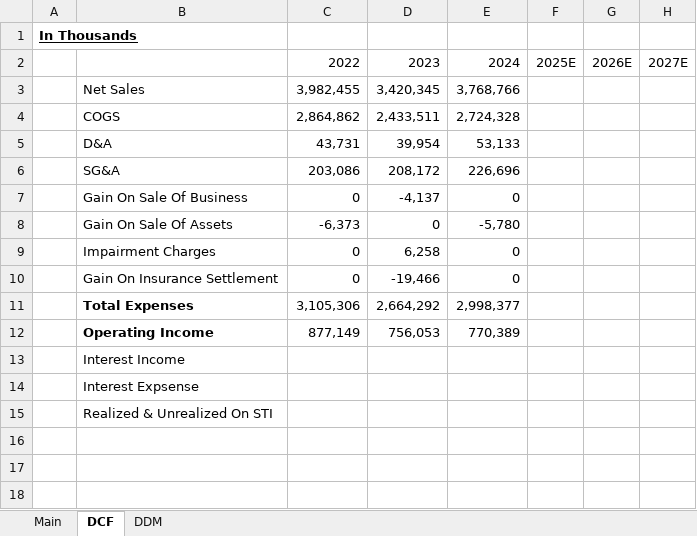
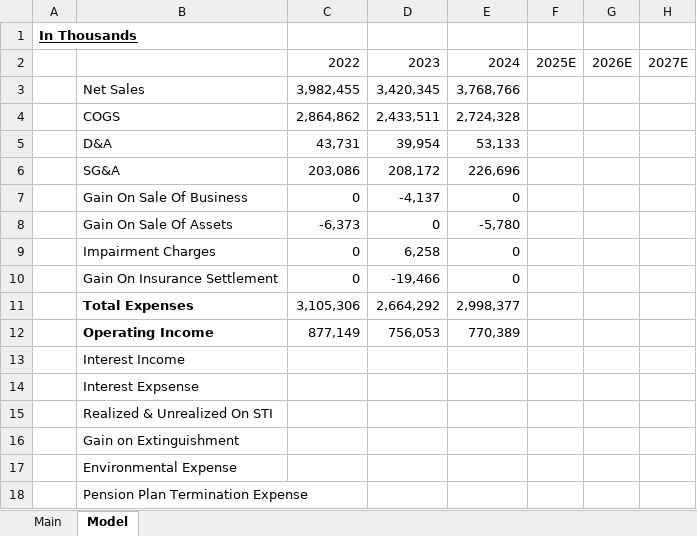
Before and after one commit to McKayCapital/Models, an Excel workbook: Mueller Industries.xlsx, sheet Model, drawn as a sheet; values as stored, in another font and other column widths than the file's, no borders; the diff names each change by its address in the sheet, - before the commit and + after, or states it on an @@ line.

```diff
--- a/Mueller Industries.xlsx (sheet Model)
+++ b/Mueller Industries.xlsx (sheet Model)
-sheet tab: DCF
+sheet tab: Model
-sheet tab: DDM
+row 16:  | Gain on Extinguishment
+row 17:  | Environmental Expense
+row 18:  | Pension Plan Termination Expense
```
Also changed, not shown: sheet Main, MoonLake Immunotherapeutics.xlsx, Precigen.xlsx, 1 other file.
